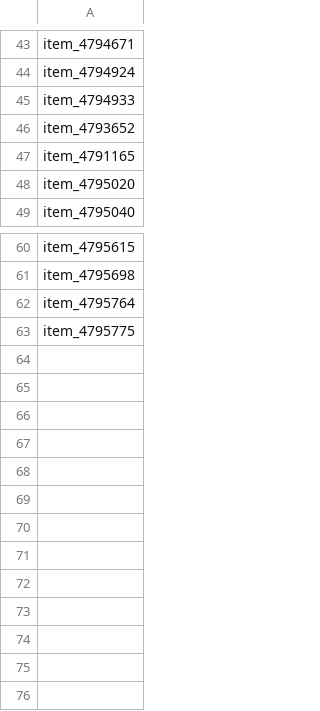
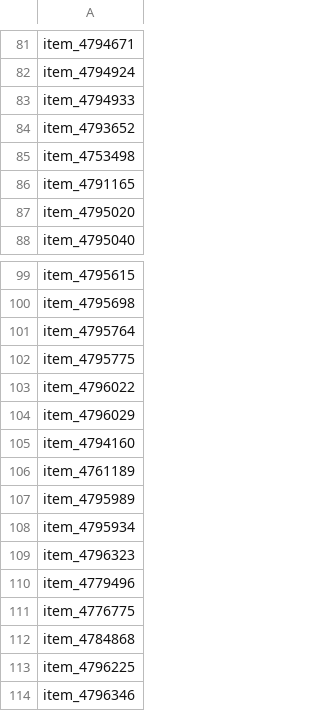
Before and after one commit to kurikuri-068837/BoothScrapingPostMisskey, a CSV file: processed_id_list.csv, drawn as a sheet; only a part is shown, gaps mark what is left out; the diff covers the shown part only.

```diff
--- a/processed_id_list.csv
+++ b/processed_id_list.csv
@@ -46,2 +84,3 @@ item_4794933
 item_4793652
+item_4753498
 item_4791165
@@ -63 +102,13 @@ item_4795764
 item_4795775
+item_4796022
+item_4796029
+item_4794160
+item_4761189
+item_4795989
+item_4795934
+item_4796323
+item_4779496
+item_4776775
+item_4784868
+item_4796225
+item_4796346
```
Also changed, not shown: 38 added rows and 2 edited cells elsewhere in this file, 4 other files.
